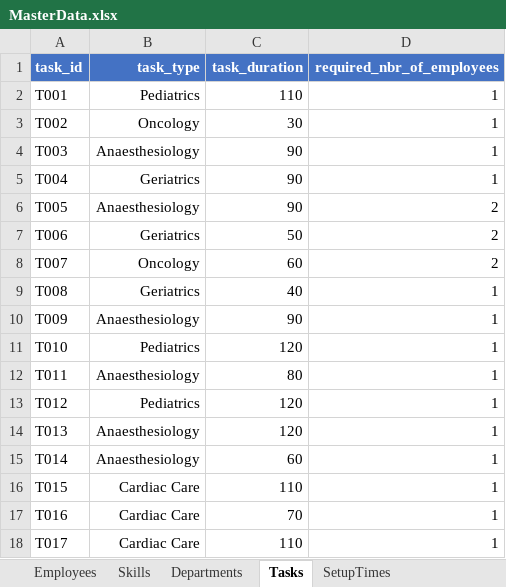
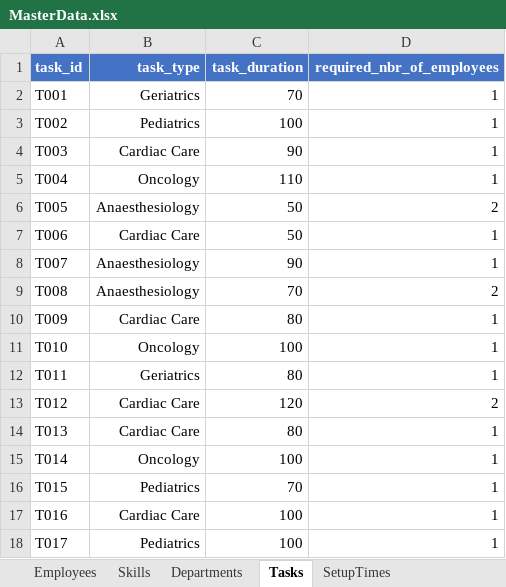
Before and after one commit to ErayCakici/Workforce-Scheduling-DOCPLEX-Examples_CP, an Excel workbook: data/MasterData.xlsx, sheet Tasks, drawn as a sheet; only a part is shown; values as stored, in another font and other column widths than the file's, no borders; the diff covers the shown part only; the diff names each change by its address in the sheet, - before the commit and + after, or states it on an @@ line.

```diff
--- a/data/MasterData.xlsx (sheet Tasks)
+++ b/data/MasterData.xlsx (sheet Tasks)
-B2 (task_type): Pediatrics
+B2 (task_type): Geriatrics
-C2 (task_duration): 110
+C2 (task_duration): 70
-B3 (task_type): Oncology
+B3 (task_type): Pediatrics
-C3 (task_duration): 30
+C3 (task_duration): 100
-B4 (task_type): Anaesthesiology
+B4 (task_type): Cardiac Care
-B5 (task_type): Geriatrics
+B5 (task_type): Oncology
-C5 (task_duration): 90
+C5 (task_duration): 110
-C6 (task_duration): 90
+C6 (task_duration): 50
-B7 (task_type): Geriatrics
+B7 (task_type): Cardiac Care
-D7:D8 (required_nbr_of_employees): 2
+D7:D8 (required_nbr_of_employees): 1
-B8 (task_type): Oncology
+B8 (task_type): Anaesthesiology
-C8 (task_duration): 60
+C8 (task_duration): 90
-B9 (task_type): Geriatrics
+B9 (task_type): Anaesthesiology
-C9 (task_duration): 40
+C9 (task_duration): 70
-D9 (required_nbr_of_employees): 1
+D9 (required_nbr_of_employees): 2
-B10 (task_type): Anaesthesiology
+B10 (task_type): Cardiac Care
-C10 (task_duration): 90
+C10 (task_duration): 80
-B11 (task_type): Pediatrics
+B11 (task_type): Oncology
-C11 (task_duration): 120
+C11 (task_duration): 100
-B12 (task_type): Anaesthesiology
+B12 (task_type): Geriatrics
-B13 (task_type): Pediatrics
+B13 (task_type): Cardiac Care
-D13 (required_nbr_of_employees): 1
+D13 (required_nbr_of_employees): 2
-B14 (task_type): Anaesthesiology
+B14 (task_type): Cardiac Care
-C14 (task_duration): 120
+C14 (task_duration): 80
-B15 (task_type): Anaesthesiology
+B15 (task_type): Oncology
-C15 (task_duration): 60
+C15 (task_duration): 100
-B16 (task_type): Cardiac Care
+B16 (task_type): Pediatrics
-C16 (task_duration): 110
+C16 (task_duration): 70
-C17 (task_duration): 70
+C17 (task_duration): 100
-B18 (task_type): Cardiac Care
+B18 (task_type): Pediatrics
-C18 (task_duration): 110
+C18 (task_duration): 100
```
Also changed, not shown: 171 edited cells elsewhere in this sheet, sheet Skills, sheet SetupTimes.
